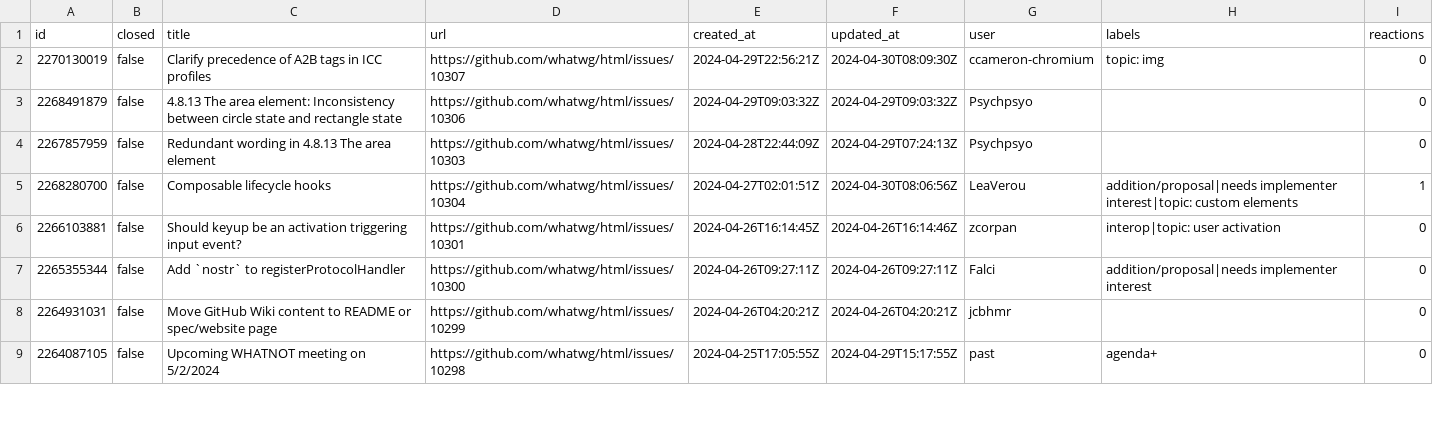
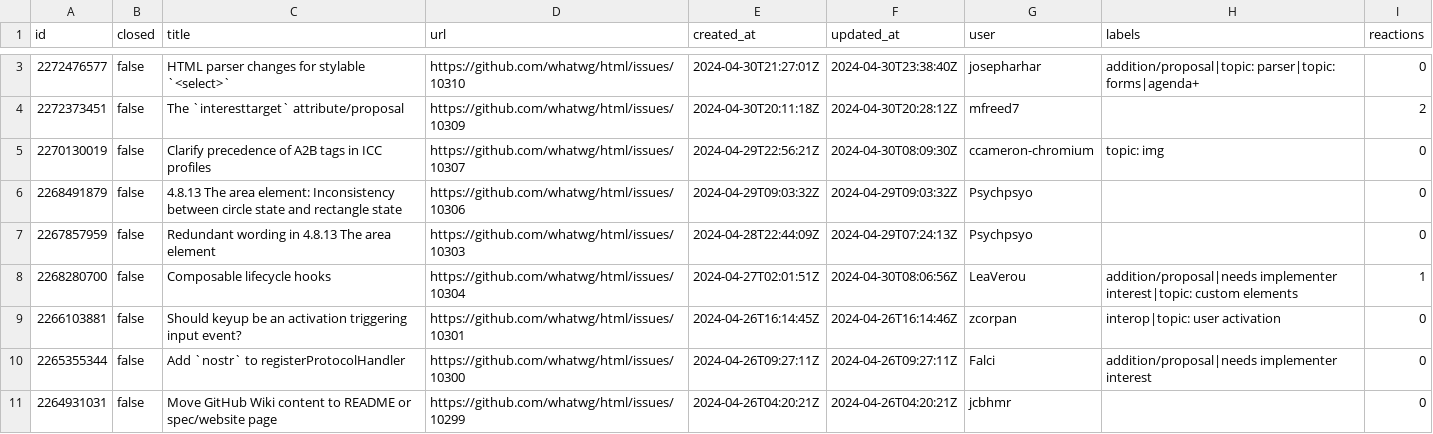
Before and after one commit to bgrins/compat-utils, a CSV file: output/whatwg-html.csv, drawn as a sheet; only a part is shown, gaps mark what is left out; the shorter side is filled out with more unchanged rows; the diff covers the shown part only; the diff names each change by its address in the sheet, - before the commit and + after, or states it on an @@ line.

```diff
--- a/output/whatwg-html.csv
+++ b/output/whatwg-html.csv
+row 3: 2272476577 | false | HTML parser changes for stylable `<select>` | https://github.com/whatwg/html/issues/10310 | 2024-04-30T21:27:01Z | 2024-04-30T23:38:40Z | josepharhar | addition/proposal|topic: parser|topic: forms|agenda+ | 0
+row 4: 2272373451 | false | The `interesttarget` attribute/proposal | https://github.com/whatwg/html/issues/10309 | 2024-04-30T20:11:18Z | 2024-04-30T20:28:12Z | mfreed7 |  | 2
```
Also changed, not shown: 1 added row and 8 edited cells elsewhere in this file, output/all-comments.csv, output/mozilla-standards-positions.csv, 6 other files.
